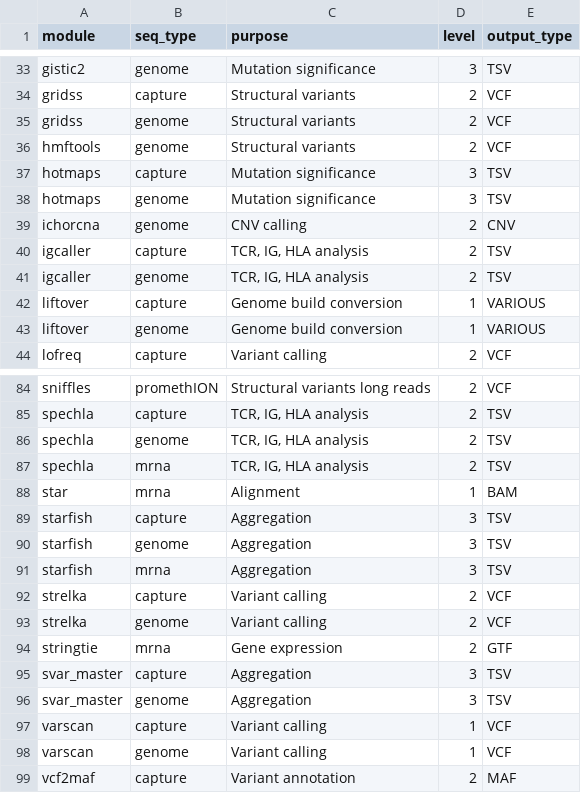
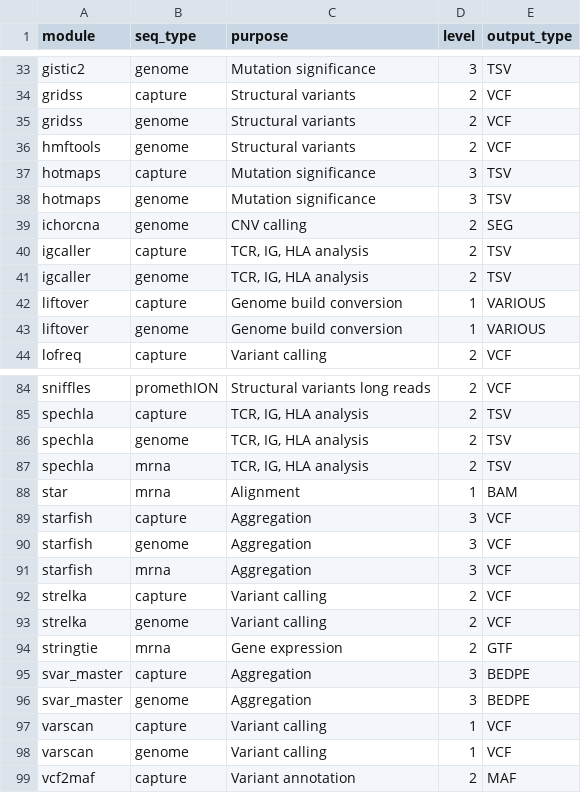
Before and after one commit to LCR-BCCRC/lcr-modules, a TSV file: docs/module_seq_types.tsv, drawn as a sheet; only a part is shown, gaps mark what is left out; the diff covers the shown part only.

Commit message:
update output formats

```diff
--- a/docs/module_seq_types.tsv
+++ b/docs/module_seq_types.tsv
@@ -38,3 +38,3 @@ hotmaps	capture	Mutation significance	3	TSV
 hotmaps	genome	Mutation significance	3	TSV
-ichorcna	genome	CNV calling	2	CNV
+ichorcna	genome	CNV calling	2	SEG
 igcaller	capture	TCR, IG, HLA analysis	2	TSV
@@ -88,5 +88,5 @@ spechla	mrna	TCR, IG, HLA analysis	2	TSV
 star	mrna	Alignment	1	BAM
-starfish	capture	Aggregation	3	TSV
-starfish	genome	Aggregation	3	TSV
-starfish	mrna	Aggregation	3	TSV
+starfish	capture	Aggregation	3	VCF
+starfish	genome	Aggregation	3	VCF
+starfish	mrna	Aggregation	3	VCF
 strelka	capture	Variant calling	2	VCF
@@ -94,4 +94,4 @@ strelka	genome	Variant calling	2	VCF
 stringtie	mrna	Gene expression	2	GTF
-svar_master	capture	Aggregation	3	TSV
-svar_master	genome	Aggregation	3	TSV
+svar_master	capture	Aggregation	3	BEDPE
+svar_master	genome	Aggregation	3	BEDPE
 varscan	capture	Variant calling	1	VCF
```
Also changed, not shown: 18 edited cells elsewhere in this file, 2 other files.
